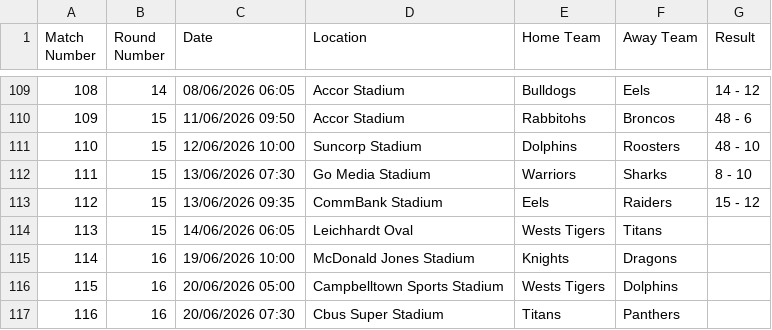
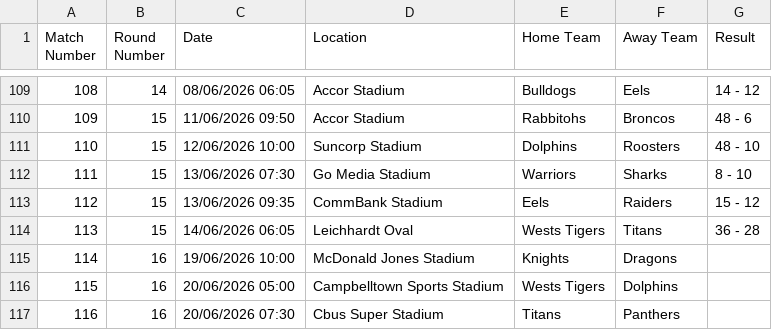
Before and after one commit to octonion/rugby, a CSV file: nrl/csv/nrl-2026-UTC.csv, drawn as a sheet; only a part is shown, gaps mark what is left out.

```diff
--- a/nrl/csv/nrl-2026-UTC.csv
+++ b/nrl/csv/nrl-2026-UTC.csv
@@ -113,3 +113,3 @@ Match Number,Round Number,Date,Location,Home Team,Away Team,Result
 112,15,13/06/2026 09:35,CommBank Stadium,Eels,Raiders,15 - 12
-113,15,14/06/2026 06:05,Leichhardt Oval,Wests Tigers,Titans,
+113,15,14/06/2026 06:05,Leichhardt Oval,Wests Tigers,Titans,36 - 28
 114,16,19/06/2026 10:00,McDonald Jones Stadium,Knights,Dragons,
```
Also changed, not shown: nrl/sos/current_ranking.csv, nrl/sos/predictions.csv, 3 other files.
